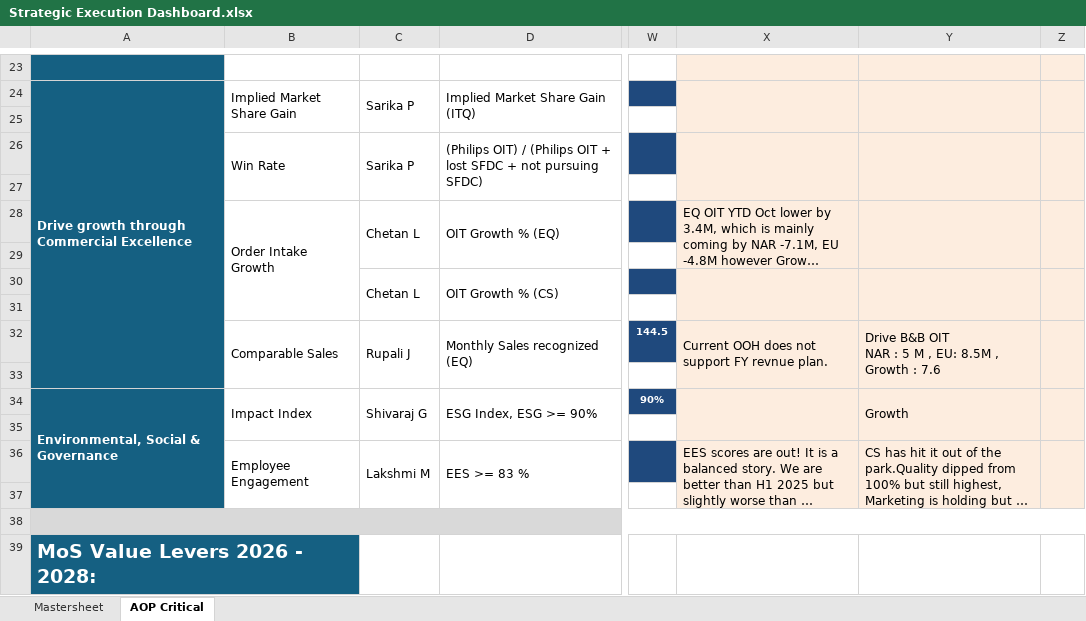
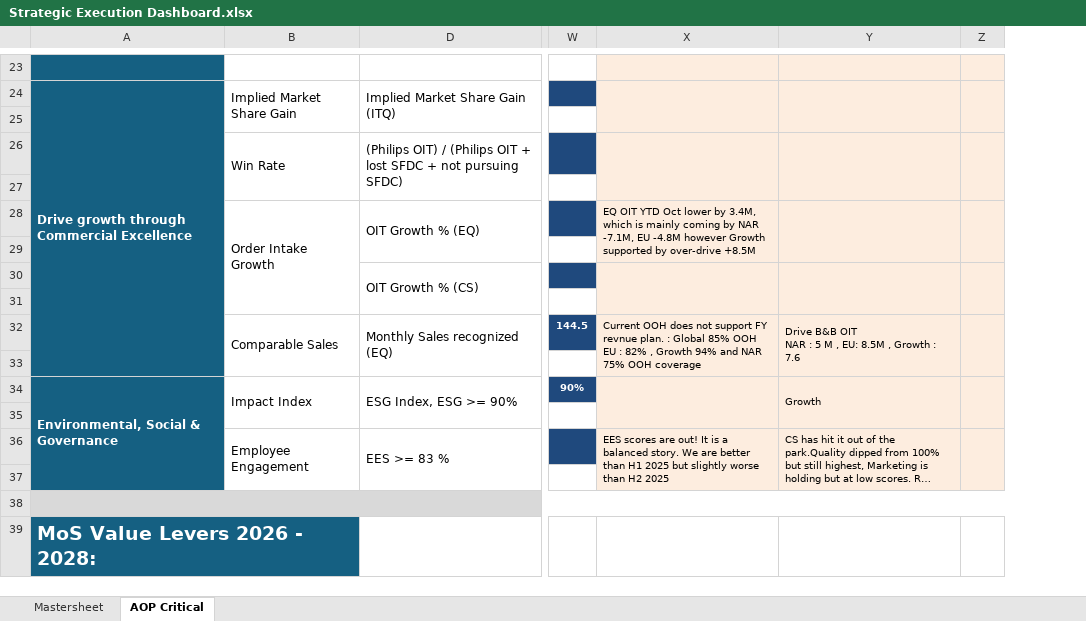
Before and after one commit to pratibha131/DMB-Dashboard, an Excel workbook: data/Strategic Execution Dashboard.xlsx, sheet AOP Critical, drawn as a sheet; only a part is shown, gaps mark what is left out; long unchanged cells end in …; values as stored, in another font and other column widths than the file's, no borders; charts and pictures and conditional formats not drawn; ↵ is a line break in a cell; the diff covers the shown part only; the diff names each change by its address in the sheet, - before the commit and + after, or states it on an @@ line.

Commit message:
Auto-sync Strategic Execution Dashboard.xlsx from SharePoint via live sync [skip ci]

```diff
--- a/data/Strategic Execution Dashboard.xlsx (sheet AOP Critical)
+++ b/data/Strategic Execution Dashboard.xlsx (sheet AOP Critical)
@@ column C hidden, rows 24-36: Sarika P |  | Sarika P |  | Chetan L |  | Chetan L |  | Rupali J |  | Shivaraj G |  | Lakshmi M @@
@@ X28 text size: smaller @@
-X32: …revnue plan.
+X32: …revnue plan. : Global 85% OOH ↵ EU : 82% , Growth 94% and NAR 75% OOH coverage
@@ X32:Y32 text size: smaller @@
@@ Y34 text size: smaller @@
@@ X36:Y36 text size: smaller @@
```
Also changed, not shown: 5 edited cells and cell formats elsewhere in this sheet, sheet Mastersheet.
